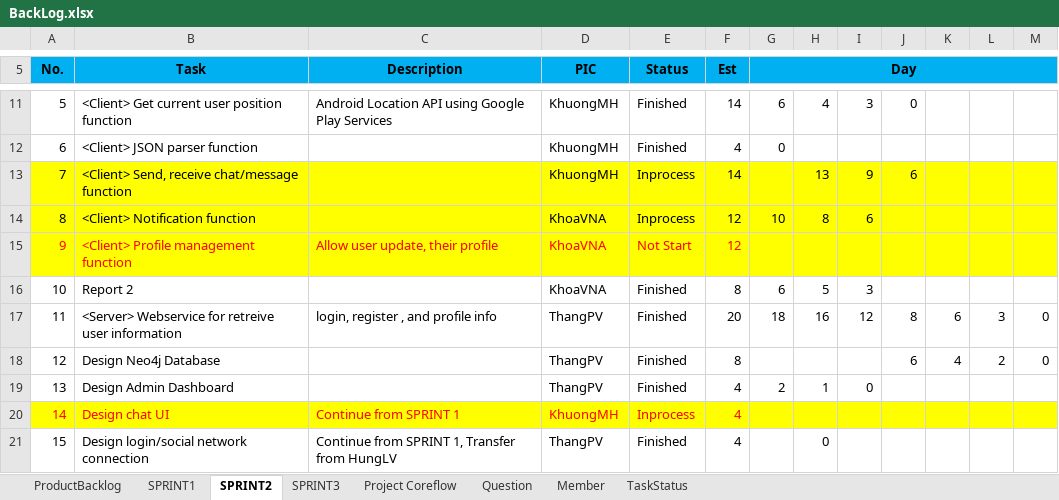
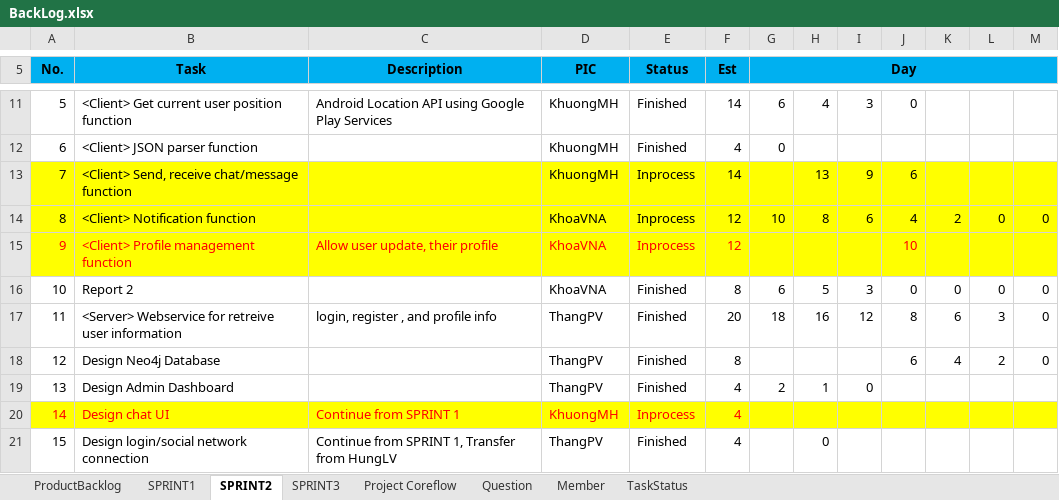
Before and after one commit to CPTeam12/MDA-Document, an Excel workbook: BackLog.xlsx, sheet SPRINT2, drawn as a sheet; only a part is shown, gaps mark what is left out; values as stored, in another font and other column widths than the file's, no borders; charts and pictures not drawn; the diff names each change by its address in the sheet, - before the commit and + after, or states it on an @@ line.

Commit message:
Update Backlog

```diff
--- a/BackLog.xlsx (sheet SPRINT2)
+++ b/BackLog.xlsx (sheet SPRINT2)
-J14: (empty)
+J14: 4
-K14: (empty)
+K14: 2
-L14: (empty)
+L14: 0
-M14: (empty)
+M14: 0
-E15 (Status): Not Start
+E15 (Status): Inprocess
-J15: (empty)
+J15: 10
-J16: (empty)
+J16: 0
-K16: (empty)
+K16: 0
-L16: (empty)
+L16: 0
-M16: (empty)
+M16: 0
```
Also changed, not shown: charts or pictures.
